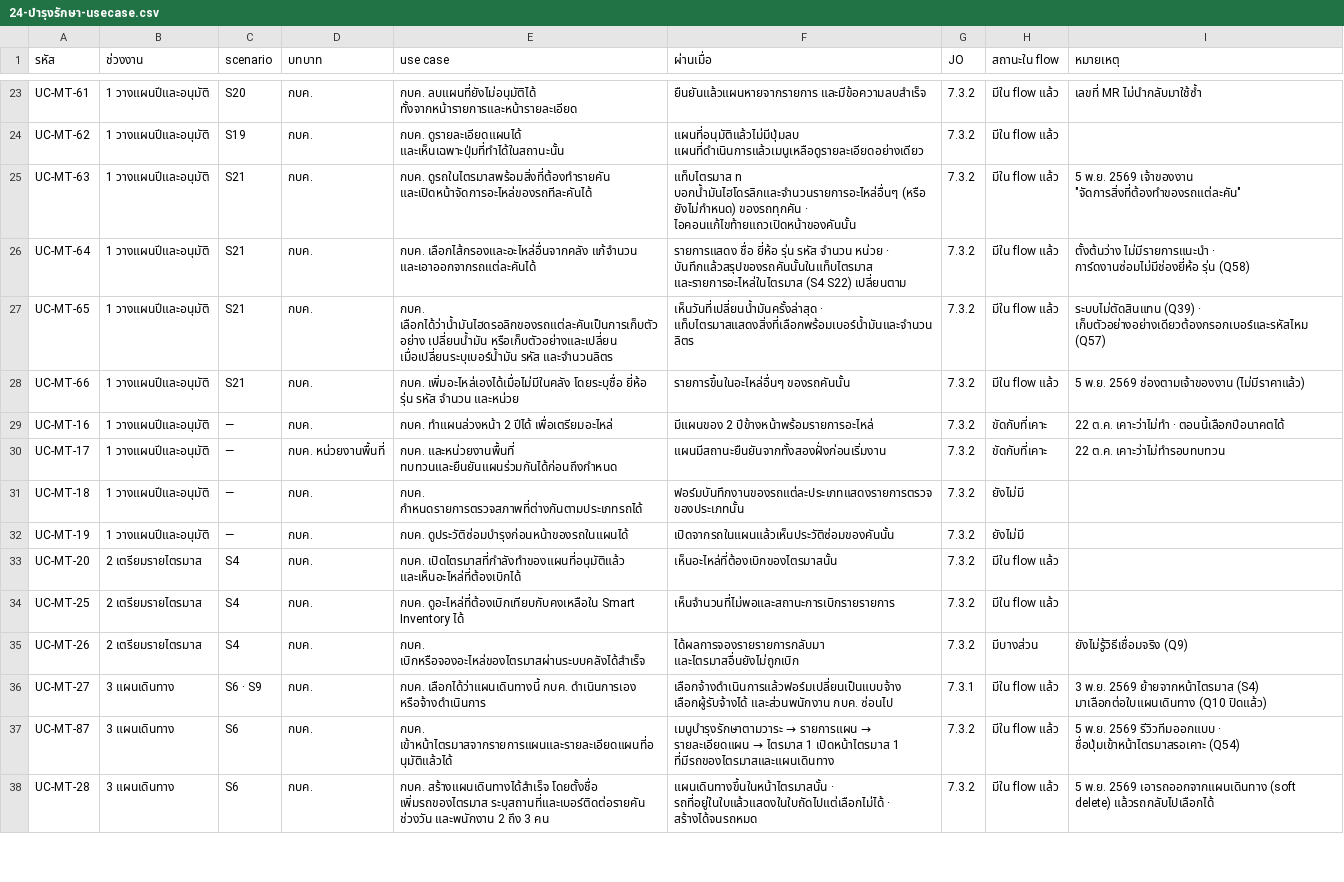
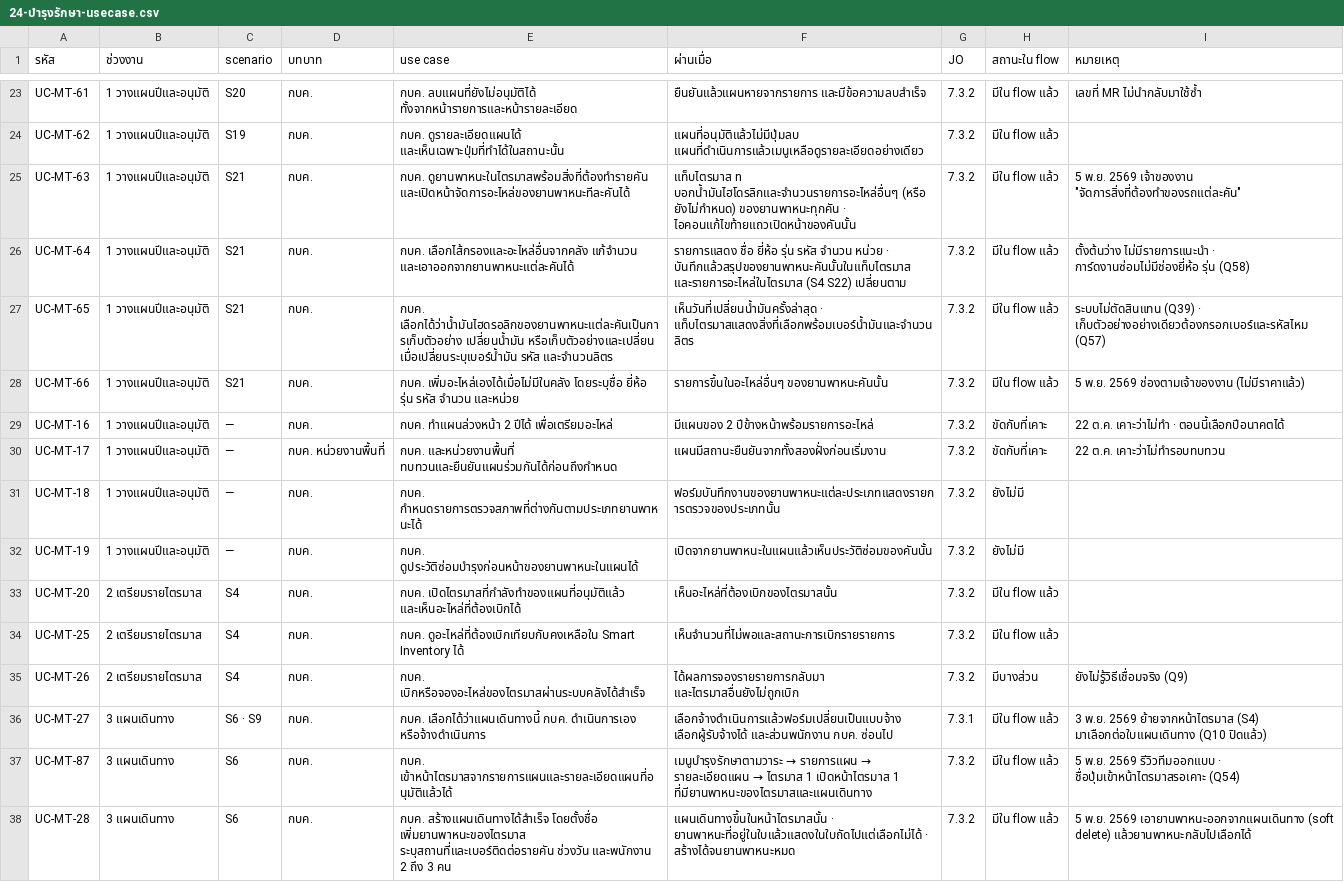
Before and after one commit to anugmail/Maintenance-Request-Form, a CSV file: Diagram/01-บำรุงรักษาตามวาระ/24-บำรุงรักษา-usecase.csv, drawn as a sheet; only a part is shown, gaps mark what is left out; the diff covers the shown part only.

```diff
--- a/Diagram/01-บำรุงรักษาตามวาระ/24-บำรุงรักษา-usecase.csv
+++ b/Diagram/01-บำรุงรักษาตามวาระ/24-บำรุงรักษา-usecase.csv
@@ -24,10 +24,10 @@ UC-MT-61,1 วางแผนปีและอนุมัติ,S20,กบค.
 UC-MT-62,1 วางแผนปีและอนุมัติ,S19,กบค.,กบค. ดูรายละเอียดแผนได้ และเห็นเฉพาะปุ่มที่ทำได้ในสถานะนั้น,แผนที่อนุมัติแล้วไม่มีปุ่มลบ แผนที่ดำเนินการแล้วเมนูเหลือดูรายละเอียดอย่างเดียว,7.3.2,มีใน flow แล้ว,
-UC-MT-63,1 วางแผนปีและอนุมัติ,S21,กบค.,กบค. ดูรถในไตรมาสพร้อมสิ่งที่ต้องทำรายคัน และเปิดหน้าจัดการอะไหล่ของรถทีละคันได้,แท็บไตรมาส n บอกน้ำมันไฮโดรลิกและจำนวนรายการอะไหล่อื่นๆ (หรือ ยังไม่กำหนด) ของรถทุกคัน · ไอคอนแก้ไขท้ายแถวเปิดหน้าของคันนั้น,7.3.2,มีใน flow แล้ว,"5 พ.ย. 2569 เจ้าของงาน ""จัดการสิ่งที่ต้องทำของรถแต่ละคัน"""
-UC-MT-64,1 วางแผนปีและอนุมัติ,S21,กบค.,กบค. เลือกไส้กรองและอะไหล่อื่นจากคลัง แก้จำนวน และเอาออกจากรถแต่ละคันได้,รายการแสดง ชื่อ ยี่ห้อ รุ่น รหัส จำนวน หน่วย · บันทึกแล้วสรุปของรถคันนั้นในแท็บไตรมาส และรายการอะไหล่ในไตรมาส (S4 S22) เปลี่ยนตาม,7.3.2,มีใน flow แล้ว,ตั้งต้นว่าง ไม่มีรายการแนะนำ · การ์ดงานซ่อมไม่มีช่องยี่ห้อ รุ่น (Q58)
-UC-MT-65,1 วางแผนปีและอนุมัติ,S21,กบค.,กบค. เลือกได้ว่าน้ำมันไฮดรอลิกของรถแต่ละคันเป็นการเก็บตัวอย่าง เปลี่ยนน้ำมัน หรือเก็บตัวอย่างและเปลี่ยน เมื่อเปลี่ยนระบุเบอร์น้ำมัน รหัส และจำนวนลิตร,เห็นวันที่เปลี่ยนน้ำมันครั้งล่าสุด · แท็บไตรมาสแสดงสิ่งที่เลือกพร้อมเบอร์น้ำมันและจำนวนลิตร,7.3.2,มีใน flow แล้ว,ระบบไม่ตัดสินแทน (Q39) · เก็บตัวอย่างอย่างเดียวต้องกรอกเบอร์และรหัสไหม (Q57)
-UC-MT-66,1 วางแผนปีและอนุมัติ,S21,กบค.,กบค. เพิ่มอะไหล่เองได้เมื่อไม่มีในคลัง โดยระบุชื่อ ยี่ห้อ รุ่น รหัส จำนวน และหน่วย,รายการขึ้นในอะไหล่อื่นๆ ของรถคันนั้น,7.3.2,มีใน flow แล้ว,5 พ.ย. 2569 ช่องตามเจ้าของงาน (ไม่มีราคาแล้ว)
+UC-MT-63,1 วางแผนปีและอนุมัติ,S21,กบค.,กบค. ดูยานพาหนะในไตรมาสพร้อมสิ่งที่ต้องทำรายคัน และเปิดหน้าจัดการอะไหล่ของยานพาหนะทีละคันได้,แท็บไตรมาส n บอกน้ำมันไฮโดรลิกและจำนวนรายการอะไหล่อื่นๆ (หรือ ยังไม่กำหนด) ของยานพาหนะทุกคัน · ไอคอนแก้ไขท้ายแถวเปิดหน้าของคันนั้น,7.3.2,มีใน flow แล้ว,"5 พ.ย. 2569 เจ้าของงาน ""จัดการสิ่งที่ต้องทำของรถแต่ละคัน"""
+UC-MT-64,1 วางแผนปีและอนุมัติ,S21,กบค.,กบค. เลือกไส้กรองและอะไหล่อื่นจากคลัง แก้จำนวน และเอาออกจากยานพาหนะแต่ละคันได้,รายการแสดง ชื่อ ยี่ห้อ รุ่น รหัส จำนวน หน่วย · บันทึกแล้วสรุปของยานพาหนะคันนั้นในแท็บไตรมาส และรายการอะไหล่ในไตรมาส (S4 S22) เปลี่ยนตาม,7.3.2,มีใน flow แล้ว,ตั้งต้นว่าง ไม่มีรายการแนะนำ · การ์ดงานซ่อมไม่มีช่องยี่ห้อ รุ่น (Q58)
+UC-MT-65,1 วางแผนปีและอนุมัติ,S21,กบค.,กบค. เลือกได้ว่าน้ำมันไฮดรอลิกของยานพาหนะแต่ละคันเป็นการเก็บตัวอย่าง เปลี่ยนน้ำมัน หรือเก็บตัวอย่างและเปลี่ยน เมื่อเปลี่ยนระบุเบอร์น้ำมัน รหัส และจำนวนลิตร,เห็นวันที่เปลี่ยนน้ำมันครั้งล่าสุด · แท็บไตรมาสแสดงสิ่งที่เลือกพร้อมเบอร์น้ำมันและจำนวนลิตร,7.3.2,มีใน flow แล้ว,ระบบไม่ตัดสินแทน (Q39) · เก็บตัวอย่างอย่างเดียวต้องกรอกเบอร์และรหัสไหม (Q57)
+UC-MT-66,1 วางแผนปีและอนุมัติ,S21,กบค.,กบค. เพิ่มอะไหล่เองได้เมื่อไม่มีในคลัง โดยระบุชื่อ ยี่ห้อ รุ่น รหัส จำนวน และหน่วย,รายการขึ้นในอะไหล่อื่นๆ ของยานพาหนะคันนั้น,7.3.2,มีใน flow แล้ว,5 พ.ย. 2569 ช่องตามเจ้าของงาน (ไม่มีราคาแล้ว)
 UC-MT-16,1 วางแผนปีและอนุมัติ,—,กบค.,กบค. ทำแผนล่วงหน้า 2 ปีได้ เพื่อเตรียมอะไหล่,มีแผนของ 2 ปีข้างหน้าพร้อมรายการอะไหล่,7.3.2,ขัดกับที่เคาะ,22 ต.ค. เคาะว่าไม่ทำ · ตอนนี้เลือกปีอนาคตได้
 UC-MT-17,1 วางแผนปีและอนุมัติ,—,กบค. หน่วยงานพื้นที่,กบค. และหน่วยงานพื้นที่ ทบทวนและยืนยันแผนร่วมกันได้ก่อนถึงกำหนด,แผนมีสถานะยืนยันจากทั้งสองฝั่งก่อนเริ่มงาน,7.3.2,ขัดกับที่เคาะ,22 ต.ค. เคาะว่าไม่ทำรอบทบทวน
-UC-MT-18,1 วางแผนปีและอนุมัติ,—,กบค.,กบค. กำหนดรายการตรวจสภาพที่ต่างกันตามประเภทรถได้,ฟอร์มบันทึกงานของรถแต่ละประเภทแสดงรายการตรวจของประเภทนั้น,7.3.2,ยังไม่มี,
-UC-MT-19,1 วางแผนปีและอนุมัติ,—,กบค.,กบค. ดูประวัติซ่อมบำรุงก่อนหน้าของรถในแผนได้,เปิดจากรถในแผนแล้วเห็นประวัติซ่อมของคันนั้น,7.3.2,ยังไม่มี,
+UC-MT-18,1 วางแผนปีและอนุมัติ,—,กบค.,กบค. กำหนดรายการตรวจสภาพที่ต่างกันตามประเภทยานพาหนะได้,ฟอร์มบันทึกงานของยานพาหนะแต่ละประเภทแสดงรายการตรวจของประเภทนั้น,7.3.2,ยังไม่มี,
+UC-MT-19,1 วางแผนปีและอนุมัติ,—,กบค.,กบค. ดูประวัติซ่อมบำรุงก่อนหน้าของยานพาหนะในแผนได้,เปิดจากยานพาหนะในแผนแล้วเห็นประวัติซ่อมของคันนั้น,7.3.2,ยังไม่มี,
 UC-MT-20,2 เตรียมรายไตรมาส,S4,กบค.,กบค. เปิดไตรมาสที่กำลังทำของแผนที่อนุมัติแล้ว และเห็นอะไหล่ที่ต้องเบิกได้,เห็นอะไหล่ที่ต้องเบิกของไตรมาสนั้น,7.3.2,มีใน flow แล้ว,
@@ -36,3 +36,3 @@ UC-MT-26,2 เตรียมรายไตรมาส,S4,กบค.,กบค
 UC-MT-27,3 แผนเดินทาง,S6 · S9,กบค.,กบค. เลือกได้ว่าแผนเดินทางนี้ กบค. ดำเนินการเอง หรือจ้างดำเนินการ,เลือกจ้างดำเนินการแล้วฟอร์มเปลี่ยนเป็นแบบจ้าง เลือกผู้รับจ้างได้ และส่วนพนักงาน กบค. ซ่อนไป,7.3.1,มีใน flow แล้ว,3 พ.ย. 2569 ย้ายจากหน้าไตรมาส (S4) มาเลือกต่อใบแผนเดินทาง (Q10 ปิดแล้ว)
-UC-MT-87,3 แผนเดินทาง,S6,กบค.,กบค. เข้าหน้าไตรมาสจากรายการแผนและรายละเอียดแผนที่อนุมัติแล้วได้,เมนูบำรุงรักษาตามวาระ → รายการแผน → รายละเอียดแผน → ไตรมาส 1 เปิดหน้าไตรมาส 1 ที่มีรถของไตรมาสและแผนเดินทาง,7.3.2,มีใน flow แล้ว,5 พ.ย. 2569 รีวิวทีมออกแบบ · ชื่อปุ่มเข้าหน้าไตรมาสรอเคาะ (Q54)
-UC-MT-28,3 แผนเดินทาง,S6,กบค.,กบค. สร้างแผนเดินทางได้สำเร็จ โดยตั้งชื่อ เพิ่มรถของไตรมาส ระบุสถานที่และเบอร์ติดต่อรายคัน ช่วงวัน และพนักงาน 2 ถึง 3 คน,แผนเดินทางขึ้นในหน้าไตรมาสนั้น · รถที่อยู่ในใบแล้วแสดงในใบถัดไปแต่เลือกไม่ได้ · สร้างได้จนรถหมด,7.3.2,มีใน flow แล้ว,5 พ.ย. 2569 เอารถออกจากแผนเดินทาง (soft delete) แล้วรถกลับไปเลือกได้
+UC-MT-87,3 แผนเดินทาง,S6,กบค.,กบค. เข้าหน้าไตรมาสจากรายการแผนและรายละเอียดแผนที่อนุมัติแล้วได้,เมนูบำรุงรักษาตามวาระ → รายการแผน → รายละเอียดแผน → ไตรมาส 1 เปิดหน้าไตรมาส 1 ที่มียานพาหนะของไตรมาสและแผนเดินทาง,7.3.2,มีใน flow แล้ว,5 พ.ย. 2569 รีวิวทีมออกแบบ · ชื่อปุ่มเข้าหน้าไตรมาสรอเคาะ (Q54)
+UC-MT-28,3 แผนเดินทาง,S6,กบค.,กบค. สร้างแผนเดินทางได้สำเร็จ โดยตั้งชื่อ เพิ่มยานพาหนะของไตรมาส ระบุสถานที่และเบอร์ติดต่อรายคัน ช่วงวัน และพนักงาน 2 ถึง 3 คน,แผนเดินทางขึ้นในหน้าไตรมาสนั้น · ยานพาหนะที่อยู่ในใบแล้วแสดงในใบถัดไปแต่เลือกไม่ได้ · สร้างได้จนยานพาหนะหมด,7.3.2,มีใน flow แล้ว,5 พ.ย. 2569 เอายานพาหนะออกจากแผนเดินทาง (soft delete) แล้วยานพาหนะกลับไปเลือกได้
```
Also changed, not shown: 80 edited cells elsewhere in this file, 7 other files.
